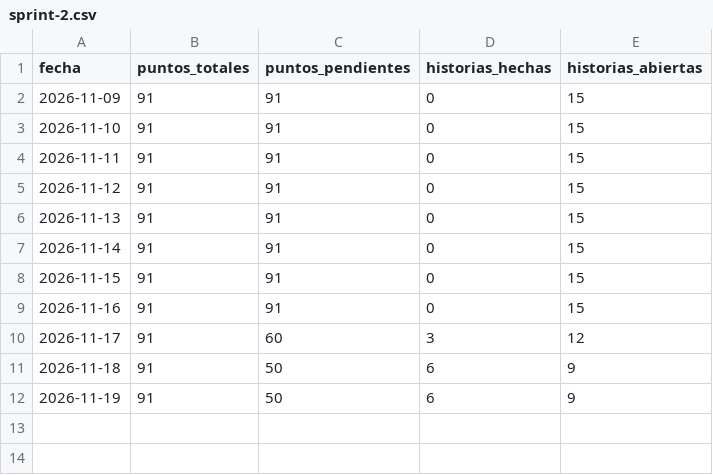
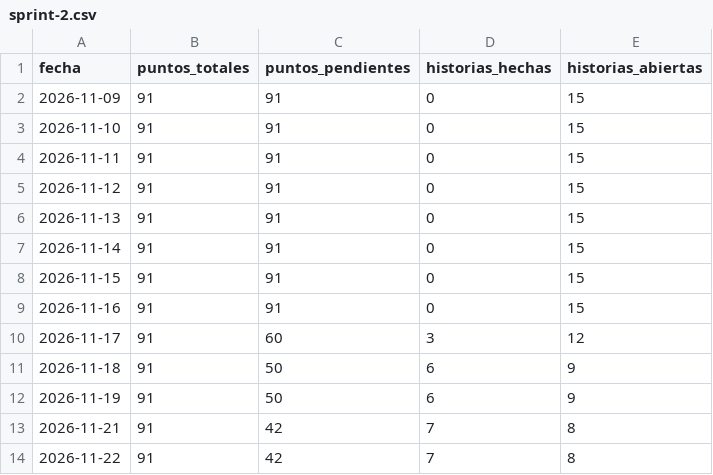
Before and after one commit to ingesoft5/circle-guard-finalproject-A00405392-A00405468, a CSV file: docs/agil/metricas/sprint-2.csv, drawn as a sheet.

Commit message:
docs(agile): actualiza el estado del sprint 2 con los PR en revision y las cifras del 22 de nov

```diff
--- a/docs/agil/metricas/sprint-2.csv
+++ b/docs/agil/metricas/sprint-2.csv
@@ -12 +12,3 @@ fecha,puntos_totales,puntos_pendientes,historias_hechas,historias_abiertas
 2026-11-19,91,50,6,9
+2026-11-21,91,42,7,8
+2026-11-22,91,42,7,8
```
Also changed, not shown: 1 other file.
